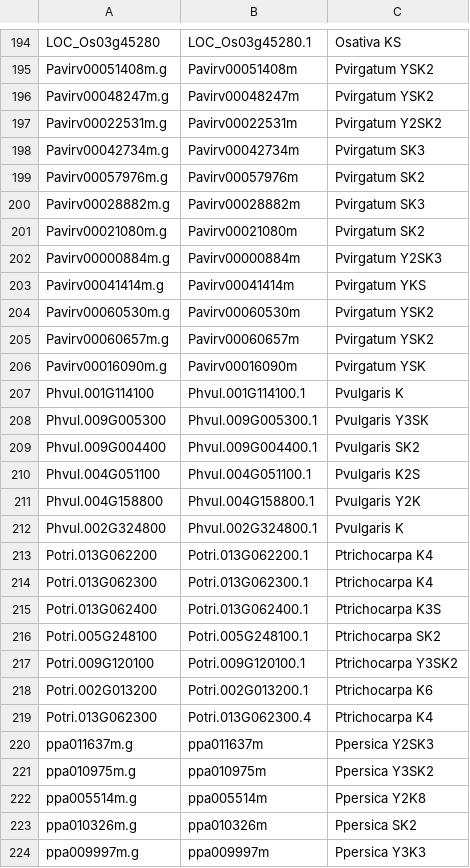
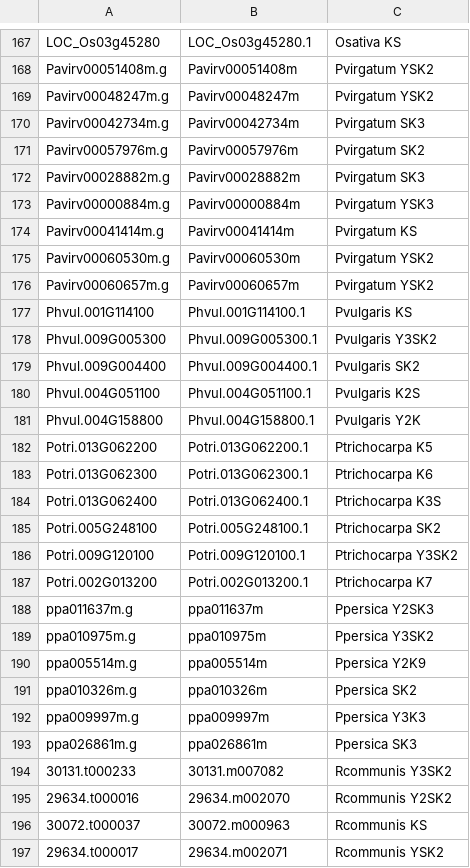
Before and after one commit to zolotarov/dehydrin_promoters, a TSV file: sequences/classified_dehydrins.tsv, drawn as a sheet; only a part is shown, gaps mark what is left out; the shorter side is filled out with more unchanged rows; the diff covers the shown part only.

```diff
--- a/sequences/classified_dehydrins.tsv
+++ b/sequences/classified_dehydrins.tsv
@@ -196,3 +169,2 @@ Pavirv00051408m.g|Pavirv00051408m|Pvirgatum YSK2
 Pavirv00048247m.g|Pavirv00048247m|Pvirgatum YSK2
-Pavirv00022531m.g|Pavirv00022531m|Pvirgatum Y2SK2
 Pavirv00042734m.g|Pavirv00042734m|Pvirgatum SK3
@@ -200,10 +172,8 @@ Pavirv00057976m.g|Pavirv00057976m|Pvirgatum SK2
 Pavirv00028882m.g|Pavirv00028882m|Pvirgatum SK3
-Pavirv00021080m.g|Pavirv00021080m|Pvirgatum SK2
-Pavirv00000884m.g|Pavirv00000884m|Pvirgatum Y2SK3
-Pavirv00041414m.g|Pavirv00041414m|Pvirgatum YKS
+Pavirv00000884m.g|Pavirv00000884m|Pvirgatum YSK3
+Pavirv00041414m.g|Pavirv00041414m|Pvirgatum KS
 Pavirv00060530m.g|Pavirv00060530m|Pvirgatum YSK2
 Pavirv00060657m.g|Pavirv00060657m|Pvirgatum YSK2
-Pavirv00016090m.g|Pavirv00016090m|Pvirgatum YSK
-Phvul.001G114100|Phvul.001G114100.1|Pvulgaris K
-Phvul.009G005300|Phvul.009G005300.1|Pvulgaris Y3SK
+Phvul.001G114100|Phvul.001G114100.1|Pvulgaris KS
+Phvul.009G005300|Phvul.009G005300.1|Pvulgaris Y3SK2
 Phvul.009G004400|Phvul.009G004400.1|Pvulgaris SK2
@@ -211,5 +181,4 @@ Phvul.004G051100|Phvul.004G051100.1|Pvulgaris K2S
 Phvul.004G158800|Phvul.004G158800.1|Pvulgaris Y2K
-Phvul.002G324800|Phvul.002G324800.1|Pvulgaris K
-Potri.013G062200|Potri.013G062200.1|Ptrichocarpa K4
-Potri.013G062300|Potri.013G062300.1|Ptrichocarpa K4
+Potri.013G062200|Potri.013G062200.1|Ptrichocarpa K5
+Potri.013G062300|Potri.013G062300.1|Ptrichocarpa K6
 Potri.013G062400|Potri.013G062400.1|Ptrichocarpa K3S
@@ -217,7 +186,6 @@ Potri.005G248100|Potri.005G248100.1|Ptrichocarpa SK2
 Potri.009G120100|Potri.009G120100.1|Ptrichocarpa Y3SK2
-Potri.002G013200|Potri.002G013200.1|Ptrichocarpa K6
-Potri.013G062300|Potri.013G062300.4|Ptrichocarpa K4
+Potri.002G013200|Potri.002G013200.1|Ptrichocarpa K7
 ppa011637m.g|ppa011637m|Ppersica Y2SK3
 ppa010975m.g|ppa010975m|Ppersica Y3SK2
-ppa005514m.g|ppa005514m|Ppersica Y2K8
+ppa005514m.g|ppa005514m|Ppersica Y2K9
 ppa010326m.g|ppa010326m|Ppersica SK2
```
Also changed, not shown: 6 added rows, 48 removed rows and 12 edited cells elsewhere in this file.
